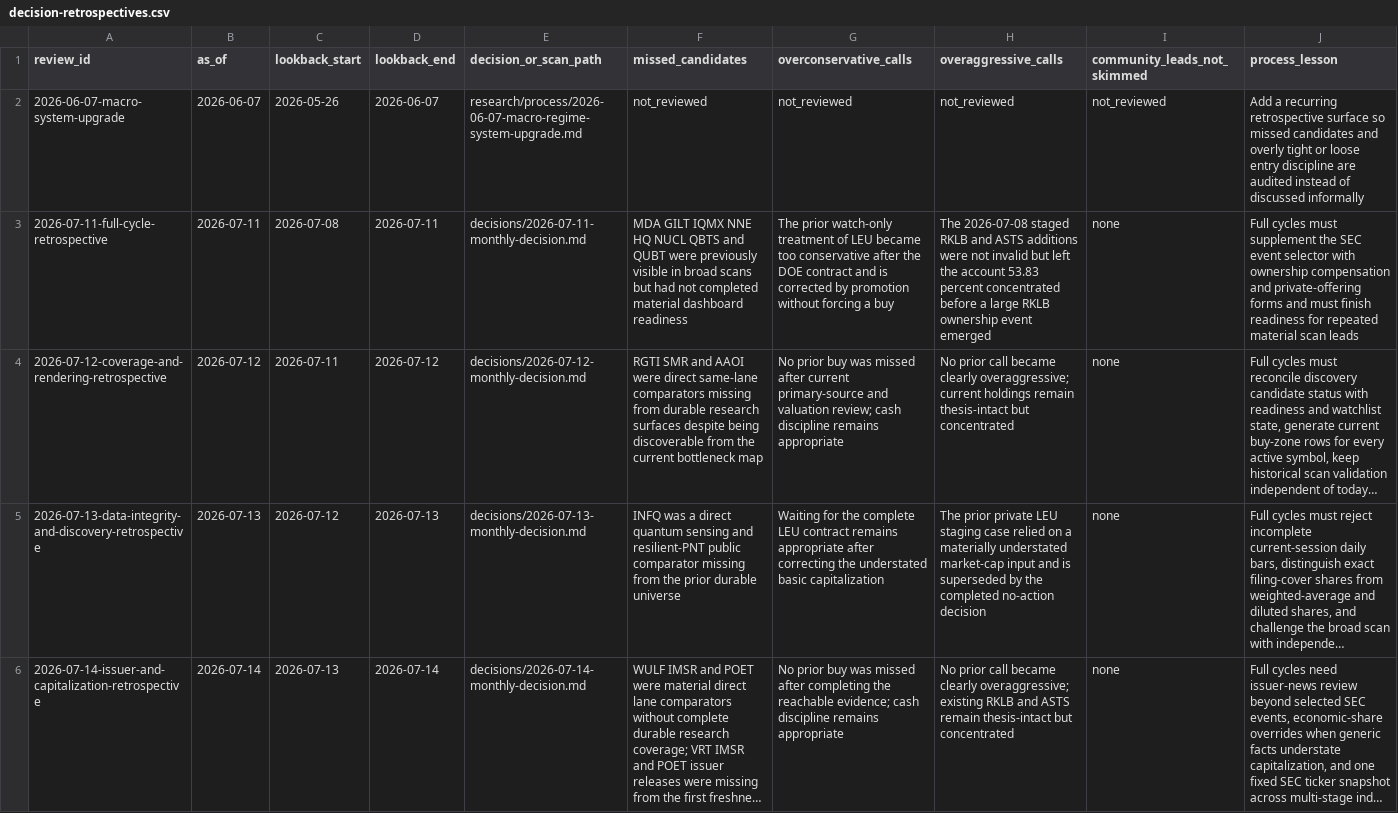
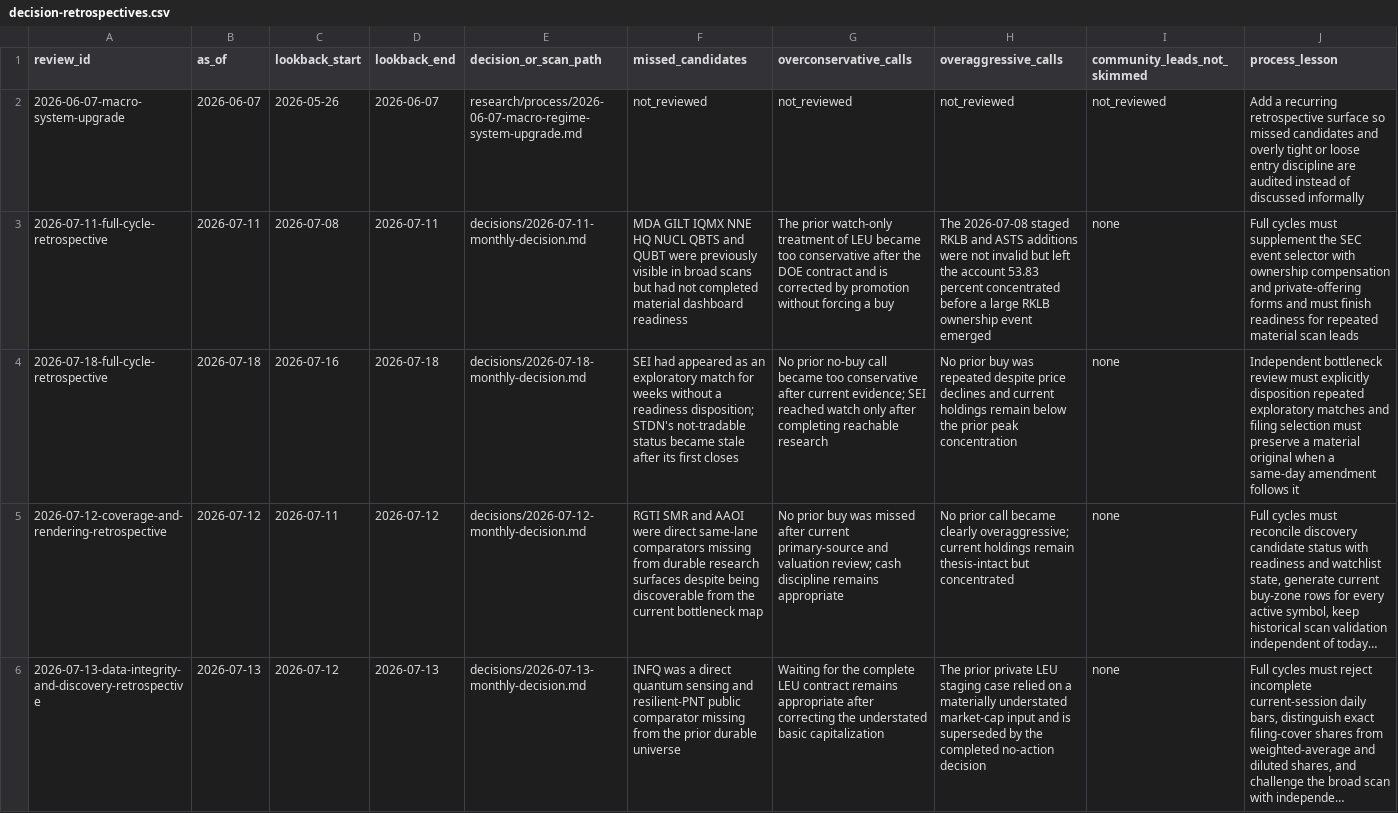
Before and after one commit to WineChord/invest, a CSV file: research/process/decision-retrospectives.csv, drawn as a sheet; only a part is shown; the shorter side is filled out with more unchanged rows; long unchanged cells end in …; rows hold the shown columns only; the diff names each change by its address in the sheet, - before the commit and + after, or states it on an @@ line.

```diff
--- a/research/process/decision-retrospectives.csv
+++ b/research/process/decision-retrospectives.csv
+row 4: 2026-07-18-full-cycle-retrospective | 2026-07-18 | 2026-07-16 | 2026-07-18 | decisions/2026-07-18-monthly-decision.md | SEI had appeared as an exploratory match for weeks without a readiness disposition; STDN's not-tradable status became stale after its first closes | No prior no-buy call became too conservative after current evidence; SEI reached watch only after completing reachable research | No prior buy was repeated despite price declines and current holdings remain below the prior peak concentration | none | Independent bottleneck review must explicitly disposition repeated exploratory matches and filing selection must preserve a material original when a same-day amendment follows it
```
Also changed, not shown: data/market/company_metrics.csv, research/discovery/candidates.csv, 38 other files.
